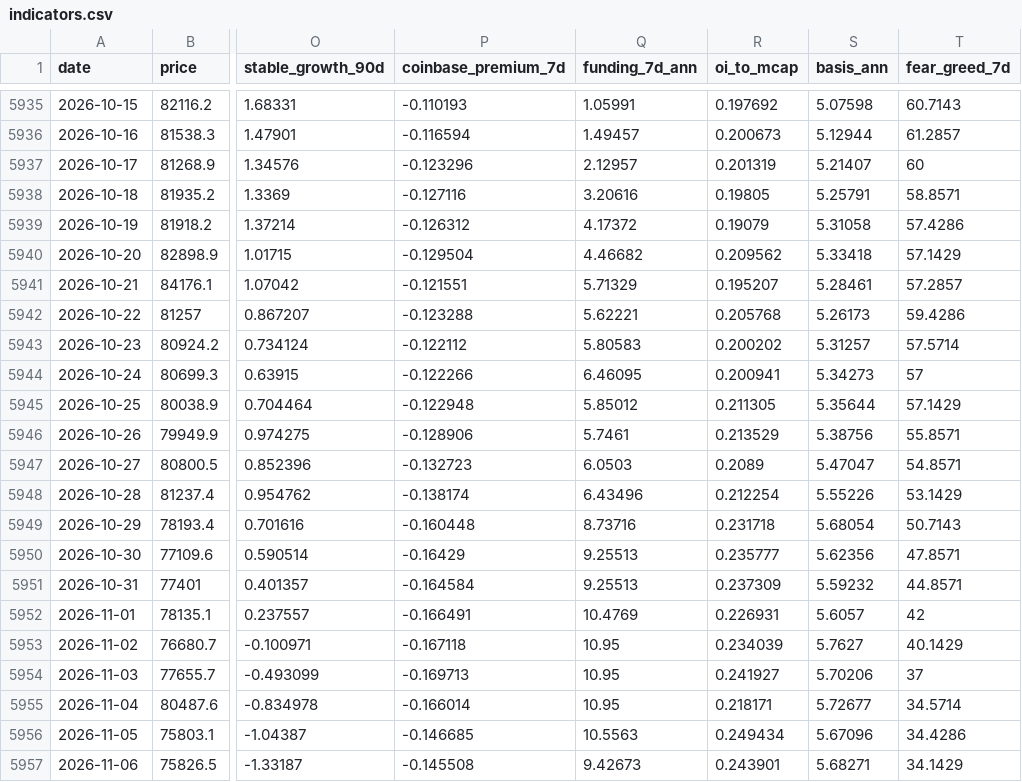
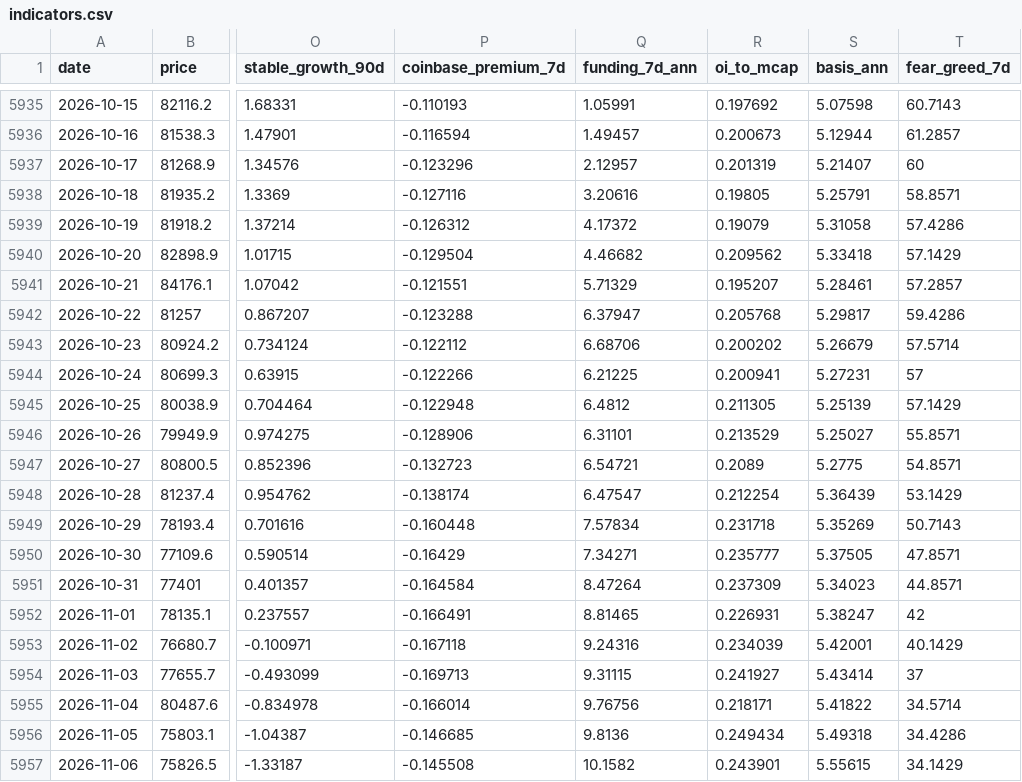
Before and after one commit to North7/tidemark, a CSV file: data/indicators.csv, drawn as a sheet; only a part is shown, gaps mark what is left out; the diff covers the shown part only; the diff names each change by its address in the sheet, - before the commit and + after, or states it on an @@ line.

```diff
--- a/data/indicators.csv
+++ b/data/indicators.csv
-Q5942 (funding_7d_ann): 5.62221
+Q5942 (funding_7d_ann): 6.37947
-S5942 (basis_ann): 5.26173
+S5942 (basis_ann): 5.29817
-Q5943 (funding_7d_ann): 5.80583
+Q5943 (funding_7d_ann): 6.68706
-S5943 (basis_ann): 5.31257
+S5943 (basis_ann): 5.26679
-Q5944 (funding_7d_ann): 6.46095
+Q5944 (funding_7d_ann): 6.21225
-S5944 (basis_ann): 5.34273
+S5944 (basis_ann): 5.27231
-Q5945 (funding_7d_ann): 5.85012
+Q5945 (funding_7d_ann): 6.4812
-S5945 (basis_ann): 5.35644
+S5945 (basis_ann): 5.25139
-Q5946 (funding_7d_ann): 5.7461
+Q5946 (funding_7d_ann): 6.31101
-S5946 (basis_ann): 5.38756
+S5946 (basis_ann): 5.25027
-Q5947 (funding_7d_ann): 6.0503
+Q5947 (funding_7d_ann): 6.54721
-S5947 (basis_ann): 5.47047
+S5947 (basis_ann): 5.2775
-Q5948 (funding_7d_ann): 6.43496
+Q5948 (funding_7d_ann): 6.47547
-S5948 (basis_ann): 5.55226
+S5948 (basis_ann): 5.36439
-Q5949 (funding_7d_ann): 8.73716
+Q5949 (funding_7d_ann): 7.57834
-S5949 (basis_ann): 5.68054
+S5949 (basis_ann): 5.35269
-Q5950 (funding_7d_ann): 9.25513
+Q5950 (funding_7d_ann): 7.34271
-S5950 (basis_ann): 5.62356
+S5950 (basis_ann): 5.37505
-Q5951 (funding_7d_ann): 9.25513
+Q5951 (funding_7d_ann): 8.47264
-S5951 (basis_ann): 5.59232
+S5951 (basis_ann): 5.34023
-Q5952 (funding_7d_ann): 10.4769
+Q5952 (funding_7d_ann): 8.81465
-S5952 (basis_ann): 5.6057
+S5952 (basis_ann): 5.38247
-Q5953 (funding_7d_ann): 10.95
+Q5953 (funding_7d_ann): 9.24316
-S5953 (basis_ann): 5.7627
+S5953 (basis_ann): 5.42001
-Q5954 (funding_7d_ann): 10.95
+Q5954 (funding_7d_ann): 9.31115
-S5954 (basis_ann): 5.70206
+S5954 (basis_ann): 5.43414
-Q5955 (funding_7d_ann): 10.95
+Q5955 (funding_7d_ann): 9.76756
-S5955 (basis_ann): 5.72677
+S5955 (basis_ann): 5.41822
-Q5956 (funding_7d_ann): 10.5563
+Q5956 (funding_7d_ann): 9.8136
-S5956 (basis_ann): 5.67096
+S5956 (basis_ann): 5.49318
-Q5957 (funding_7d_ann): 9.42673
+Q5957 (funding_7d_ann): 10.1582
-S5957 (basis_ann): 5.68271
+S5957 (basis_ann): 5.55615
```
Also changed, not shown: 30 edited cells elsewhere in this file, data/raw/basis.csv, data/raw/coinmetrics.csv, 26 other files.
